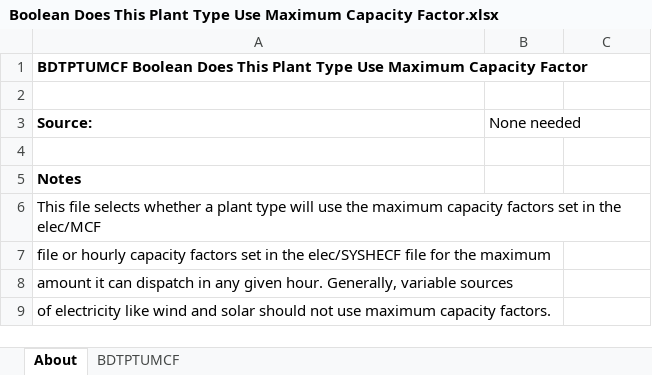
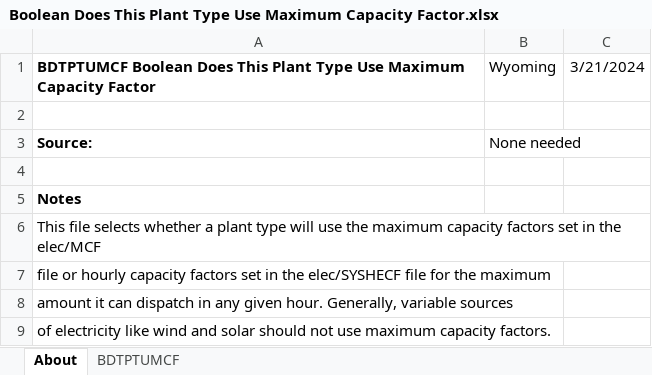
Before and after one commit to EnergyInnovation/eps-wyoming, an Excel workbook: InputData/elec/BDTPTUMCF/Boolean Does This Plant Type Use Maximum Capacity Factor.xlsx, sheet About, drawn as a sheet; values as stored, in another font and other column widths than the file's, no borders; the diff names each change by its address in the sheet, - before the commit and + after, or states it on an @@ line.

```diff
--- a/InputData/elec/BDTPTUMCF/Boolean Does This Plant Type Use Maximum Capacity Factor.xlsx (sheet About)
+++ b/InputData/elec/BDTPTUMCF/Boolean Does This Plant Type Use Maximum Capacity Factor.xlsx (sheet About)
-B1: (empty)
+B1: Wyoming
-C1: (empty)
+C1: 3/21/2024
```
Also changed, not shown: sheet BDTPTUMCF, InputData/elec/CSC/Capacity Supply Curve.xlsx, InputData/fuels/BS/BAU Subsidies.xlsx, 30 other files.
